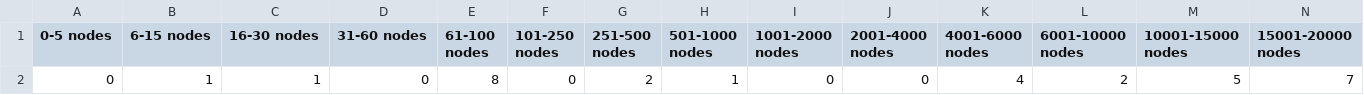
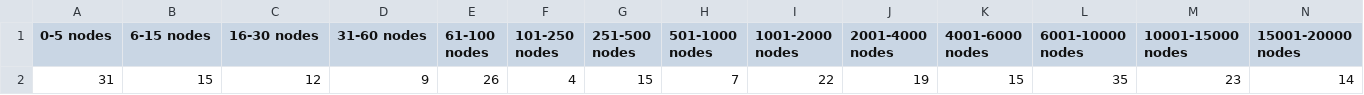
Before and after one commit to RBuck8339/Kepler_Mapper, a CSV file: Outputs/ClusterSizes.csv, drawn as a sheet; only a part is shown; removed rows and columns are numbered as before the commit, all else as after; rows hold the shown columns only; the diff names each change by its address in the sheet, - before the commit and + after, or states it on an @@ line.

```diff
--- a/Outputs/ClusterSizes.csv
+++ b/Outputs/ClusterSizes.csv
-row 2: 0 | 1 | 1 | 0 | 8 | 0 | 2 | 1 | 0 | 0 | 4 | 2 | 5 | 7
+row 2: 31 | 15 | 12 | 9 | 26 | 4 | 15 | 7 | 22 | 19 | 15 | 35 | 23 | 14
```
Also changed, not shown: Outputs/NumMembers.csv, 4 other files.
